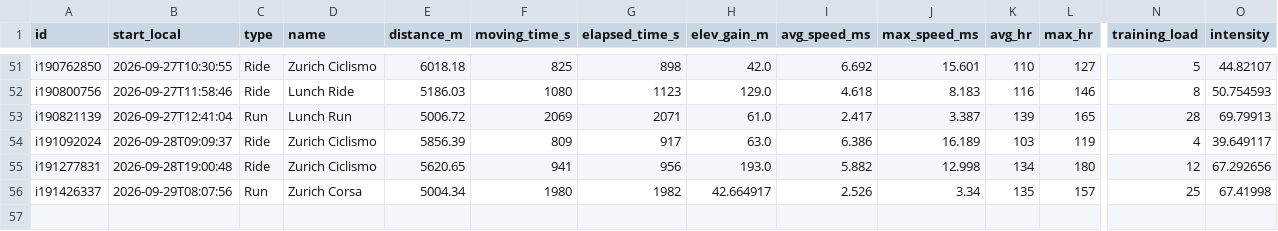
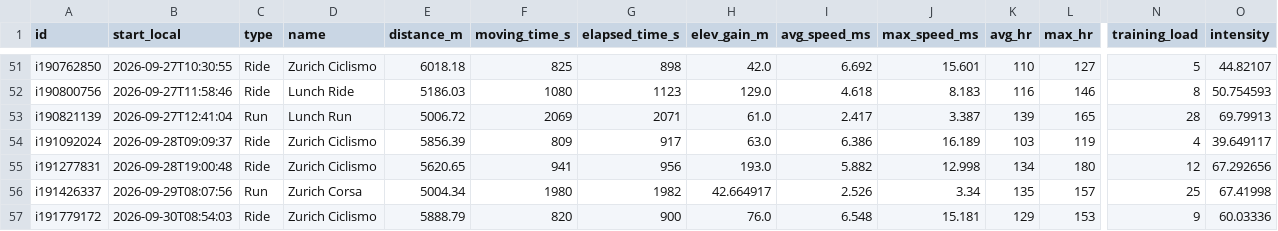
Before and after one commit to giovannispinelli08-a11y/Personal_Training_Programme, a CSV file: data/summary.csv, drawn as a sheet; only a part is shown, gaps mark what is left out; rows hold the shown columns only; the diff names each change by its address in the sheet, - before the commit and + after, or states it on an @@ line.

```diff
--- a/data/summary.csv
+++ b/data/summary.csv
+row 57: i191779172 | 2026-09-30T08:54:03 | Ride | Zurich Ciclismo | 5888.79 | 820 | 900 | 76.0 | 6.548 | 15.181 | 129 | 153 | 9 | 60.03336
```
Also changed, not shown: data/wellness.csv, 4 other files.
